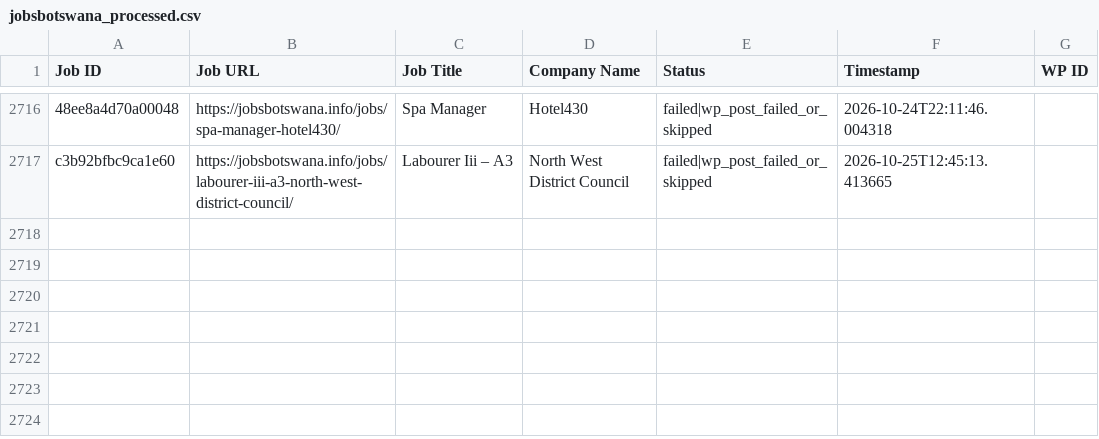
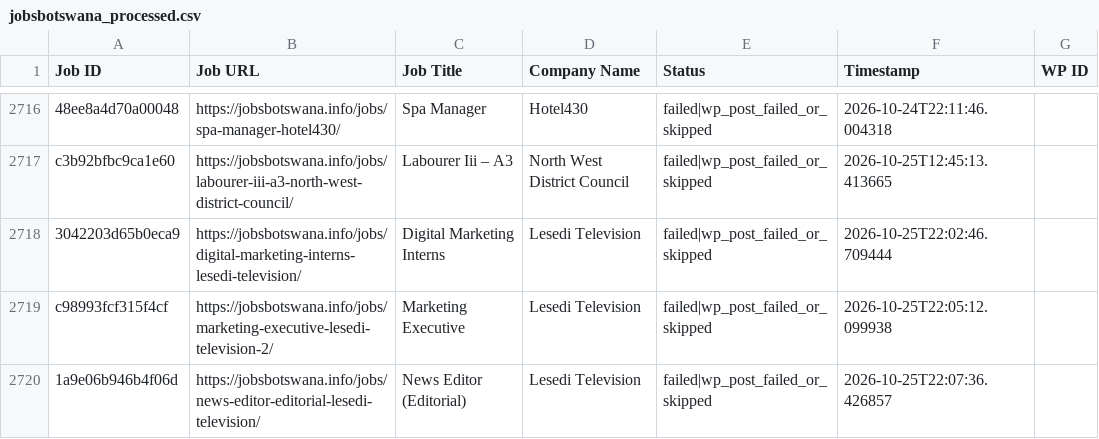
Before and after one commit to projectfetcher/bw, a CSV file: jobsbotswana_processed.csv, drawn as a sheet; only a part is shown, gaps mark what is left out; the diff names each change by its address in the sheet, - before the commit and + after, or states it on an @@ line.

```diff
--- a/jobsbotswana_processed.csv
+++ b/jobsbotswana_processed.csv
+row 2718: 3042203d65b0eca9 | https://jobsbotswana.info/jobs/digital-marketing-interns-lesedi-television/ | Digital Marketing Interns | Lesedi Television | failed|wp_post_failed_or_skipped | 2026-10-25T22:02:46.709444
+row 2719: c98993fcf315f4cf | https://jobsbotswana.info/jobs/marketing-executive-lesedi-television-2/ | Marketing Executive | Lesedi Television | failed|wp_post_failed_or_skipped | 2026-10-25T22:05:12.099938
+row 2720: 1a9e06b946b4f06d | https://jobsbotswana.info/jobs/news-editor-editorial-lesedi-television/ | News Editor (Editorial) | Lesedi Television | failed|wp_post_failed_or_skipped | 2026-10-25T22:07:36.426857
```
